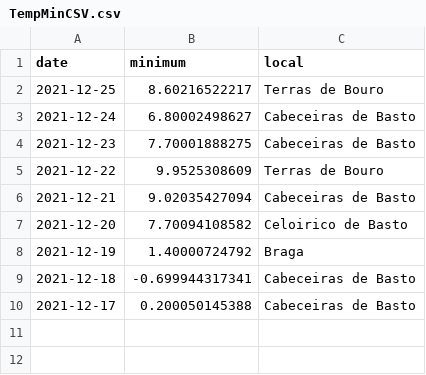
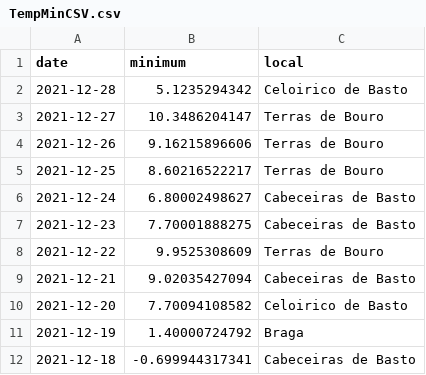
Before and after one commit to 18848/uni, a CSV file: ISI/TP2/KNIME/CSV/TempMinCSV.csv, drawn as a sheet.

```diff
--- a/ISI/TP2/KNIME/CSV/TempMinCSV.csv
+++ b/ISI/TP2/KNIME/CSV/TempMinCSV.csv
@@ -1,2 +1,5 @@
 "date","minimum","local"
+"2021-12-28",5.1235294342,"Celoirico de Basto"
+"2021-12-27",10.3486204147,"Terras de Bouro"
+"2021-12-26",9.16215896606,"Terras de Bouro"
 "2021-12-25",8.60216522217,"Terras de Bouro"
@@ -9,2 +12 @@
 "2021-12-18",-0.699944317341,"Cabeceiras de Basto"
-"2021-12-17",0.200050145388,"Cabeceiras de Basto"
```
Also changed, not shown: ISI/TP2/KNIME/CSV/PrevBragaCSV.csv, 20 other files.
